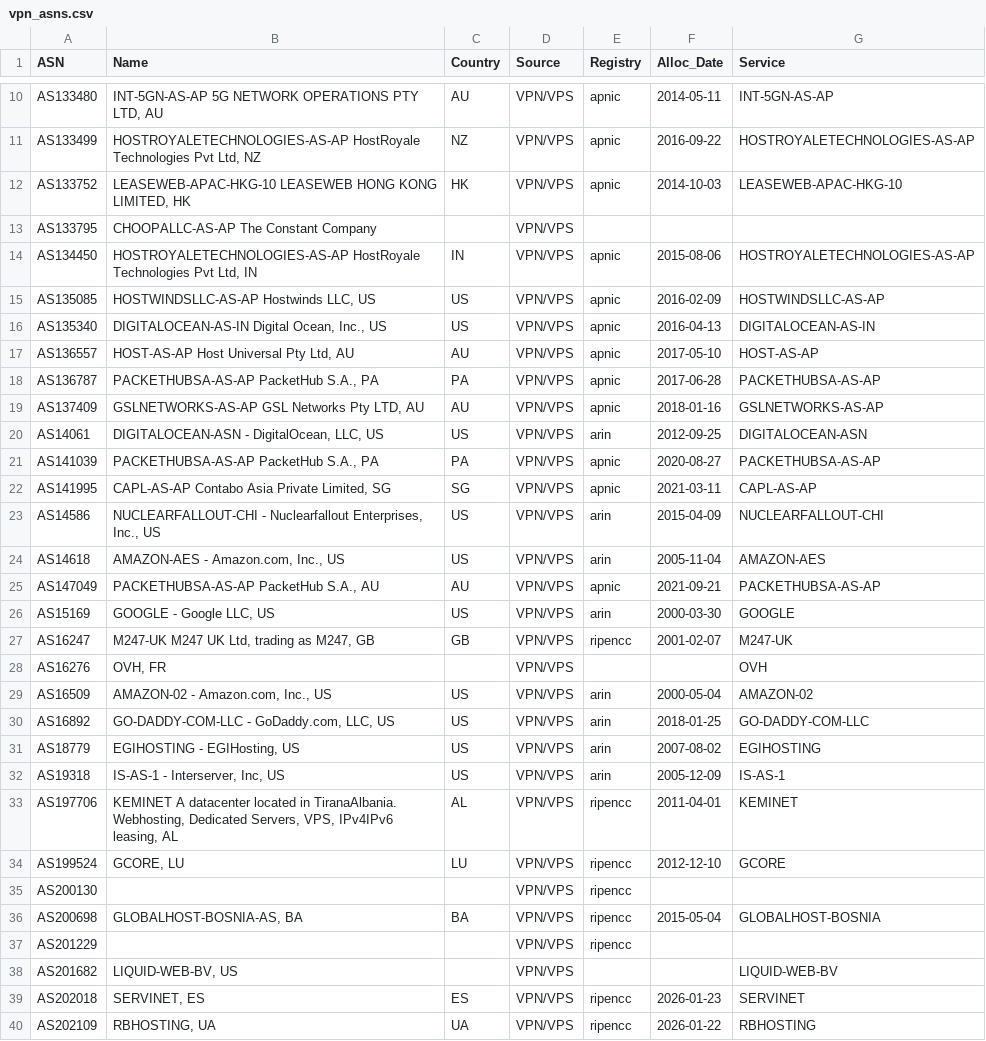
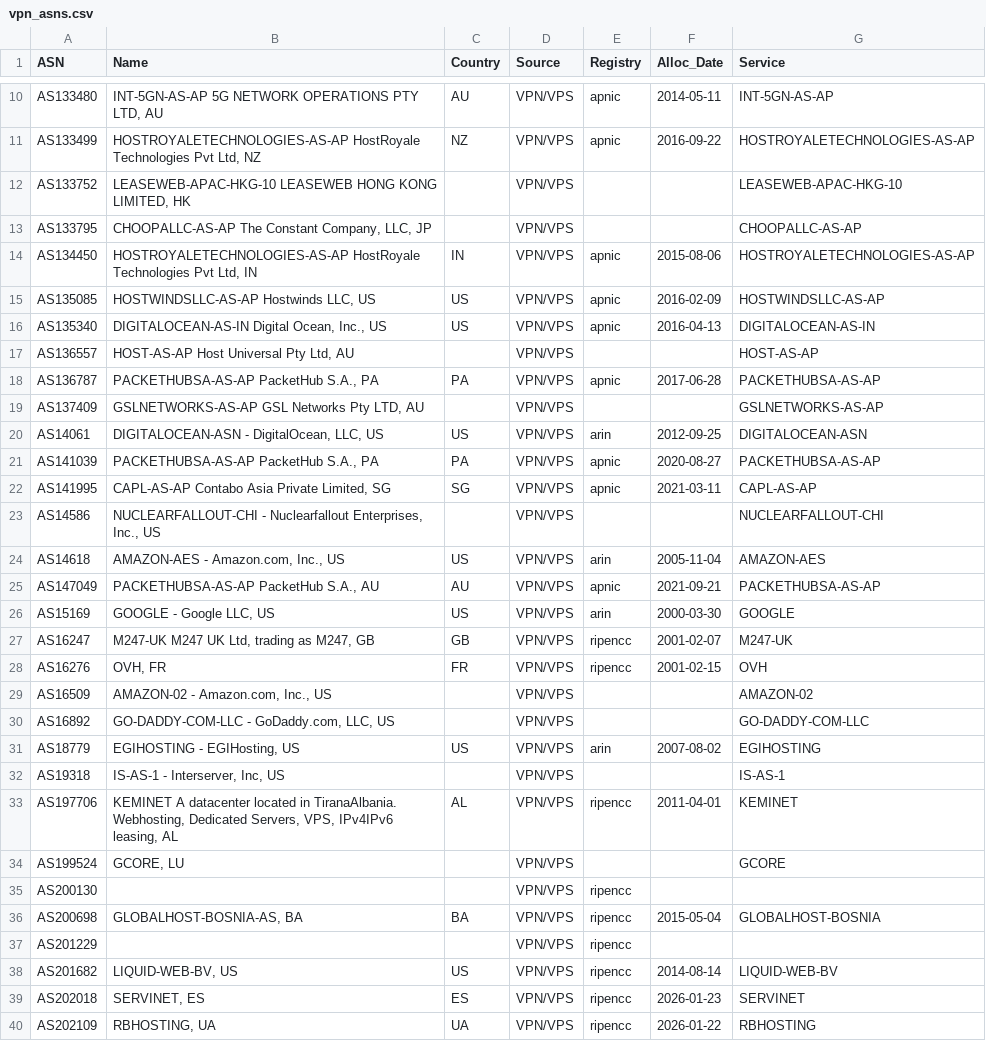
Before and after one commit to elchacal801/domain_intel, a CSV file: data/vpn_asns.csv, drawn as a sheet; only a part is shown, gaps mark what is left out; the diff covers the shown part only.

```diff
--- a/data/vpn_asns.csv
+++ b/data/vpn_asns.csv
@@ -11,4 +11,4 @@ AS133480,"INT-5GN-AS-AP 5G NETWORK OPERATIONS PTY LTD, AU",AU,VPN/VPS,apnic,2014
 AS133499,"HOSTROYALETECHNOLOGIES-AS-AP HostRoyale Technologies Pvt Ltd, NZ",NZ,VPN/VPS,apnic,2016-09-22,HOSTROYALETECHNOLOGIES-AS-AP
-AS133752,"LEASEWEB-APAC-HKG-10 LEASEWEB HONG KONG LIMITED, HK",HK,VPN/VPS,apnic,2014-10-03,LEASEWEB-APAC-HKG-10
-AS133795,CHOOPALLC-AS-AP The Constant Company,,VPN/VPS,,,
+AS133752,"LEASEWEB-APAC-HKG-10 LEASEWEB HONG KONG LIMITED, HK",,VPN/VPS,,,LEASEWEB-APAC-HKG-10
+AS133795,"CHOOPALLC-AS-AP The Constant Company, LLC, JP",,VPN/VPS,,,CHOOPALLC-AS-AP
 AS134450,"HOSTROYALETECHNOLOGIES-AS-AP HostRoyale Technologies Pvt Ltd, IN",IN,VPN/VPS,apnic,2015-08-06,HOSTROYALETECHNOLOGIES-AS-AP
@@ -16,5 +16,5 @@ AS135085,"HOSTWINDSLLC-AS-AP Hostwinds LLC, US",US,VPN/VPS,apnic,2016-02-09,HOST
 AS135340,"DIGITALOCEAN-AS-IN Digital Ocean, Inc., US",US,VPN/VPS,apnic,2016-04-13,DIGITALOCEAN-AS-IN
-AS136557,"HOST-AS-AP Host Universal Pty Ltd, AU",AU,VPN/VPS,apnic,2017-05-10,HOST-AS-AP
+AS136557,"HOST-AS-AP Host Universal Pty Ltd, AU",,VPN/VPS,,,HOST-AS-AP
 AS136787,"PACKETHUBSA-AS-AP PacketHub S.A., PA",PA,VPN/VPS,apnic,2017-06-28,PACKETHUBSA-AS-AP
-AS137409,"GSLNETWORKS-AS-AP GSL Networks Pty LTD, AU",AU,VPN/VPS,apnic,2018-01-16,GSLNETWORKS-AS-AP
+AS137409,"GSLNETWORKS-AS-AP GSL Networks Pty LTD, AU",,VPN/VPS,,,GSLNETWORKS-AS-AP
 AS14061,"DIGITALOCEAN-ASN - DigitalOcean, LLC, US",US,VPN/VPS,arin,2012-09-25,DIGITALOCEAN-ASN
@@ -22,3 +22,3 @@ AS141039,"PACKETHUBSA-AS-AP PacketHub S.A., PA",PA,VPN/VPS,apnic,2020-08-27,PACK
 AS141995,"CAPL-AS-AP Contabo Asia Private Limited, SG",SG,VPN/VPS,apnic,2021-03-11,CAPL-AS-AP
-AS14586,"NUCLEARFALLOUT-CHI - Nuclearfallout Enterprises, Inc., US",US,VPN/VPS,arin,2015-04-09,NUCLEARFALLOUT-CHI
+AS14586,"NUCLEARFALLOUT-CHI - Nuclearfallout Enterprises, Inc., US",,VPN/VPS,,,NUCLEARFALLOUT-CHI
 AS14618,"AMAZON-AES - Amazon.com, Inc., US",US,VPN/VPS,arin,2005-11-04,AMAZON-AES
@@ -27,9 +27,9 @@ AS15169,"GOOGLE - Google LLC, US",US,VPN/VPS,arin,2000-03-30,GOOGLE
 AS16247,"M247-UK M247 UK Ltd, trading as M247, GB",GB,VPN/VPS,ripencc,2001-02-07,M247-UK
-AS16276,"OVH, FR",,VPN/VPS,,,OVH
-AS16509,"AMAZON-02 - Amazon.com, Inc., US",US,VPN/VPS,arin,2000-05-04,AMAZON-02
-AS16892,"GO-DADDY-COM-LLC - GoDaddy.com, LLC, US",US,VPN/VPS,arin,2018-01-25,GO-DADDY-COM-LLC
+AS16276,"OVH, FR",FR,VPN/VPS,ripencc,2001-02-15,OVH
+AS16509,"AMAZON-02 - Amazon.com, Inc., US",,VPN/VPS,,,AMAZON-02
+AS16892,"GO-DADDY-COM-LLC - GoDaddy.com, LLC, US",,VPN/VPS,,,GO-DADDY-COM-LLC
 AS18779,"EGIHOSTING - EGIHosting, US",US,VPN/VPS,arin,2007-08-02,EGIHOSTING
-AS19318,"IS-AS-1 - Interserver, Inc, US",US,VPN/VPS,arin,2005-12-09,IS-AS-1
+AS19318,"IS-AS-1 - Interserver, Inc, US",,VPN/VPS,,,IS-AS-1
 AS197706,"KEMINET A datacenter located in TiranaAlbania. Webhosting, Dedicated Servers, VPS, IPv4IPv6 leasing, AL",AL,VPN/VPS,ripencc,2011-04-01,KEMINET
-AS199524,"GCORE, LU",LU,VPN/VPS,ripencc,2012-12-10,GCORE
+AS199524,"GCORE, LU",,VPN/VPS,,,GCORE
 AS200130,,,VPN/VPS,ripencc,,
@@ -37,3 +37,3 @@ AS200698,"GLOBALHOST-BOSNIA-AS, BA",BA,VPN/VPS,ripencc,2015-05-04,GLOBALHOST-BOS
 AS201229,,,VPN/VPS,ripencc,,
-AS201682,"LIQUID-WEB-BV, US",,VPN/VPS,,,LIQUID-WEB-BV
+AS201682,"LIQUID-WEB-BV, US",US,VPN/VPS,ripencc,2014-08-14,LIQUID-WEB-BV
 AS202018,"SERVINET, ES",ES,VPN/VPS,ripencc,2026-01-23,SERVINET
```
Also changed, not shown: 152 edited cells elsewhere in this file, data/suspicious_asns.csv, data/tor_asns.csv, 43 other files.
